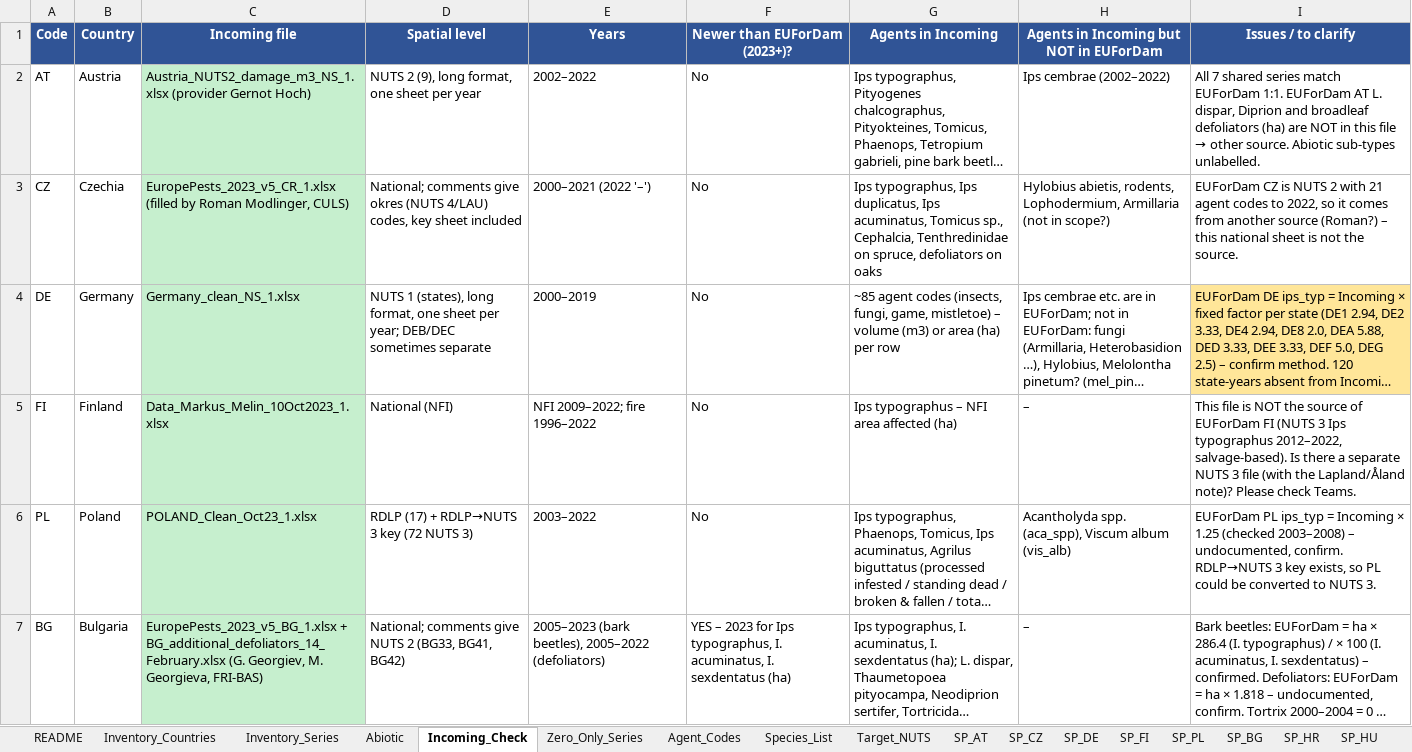
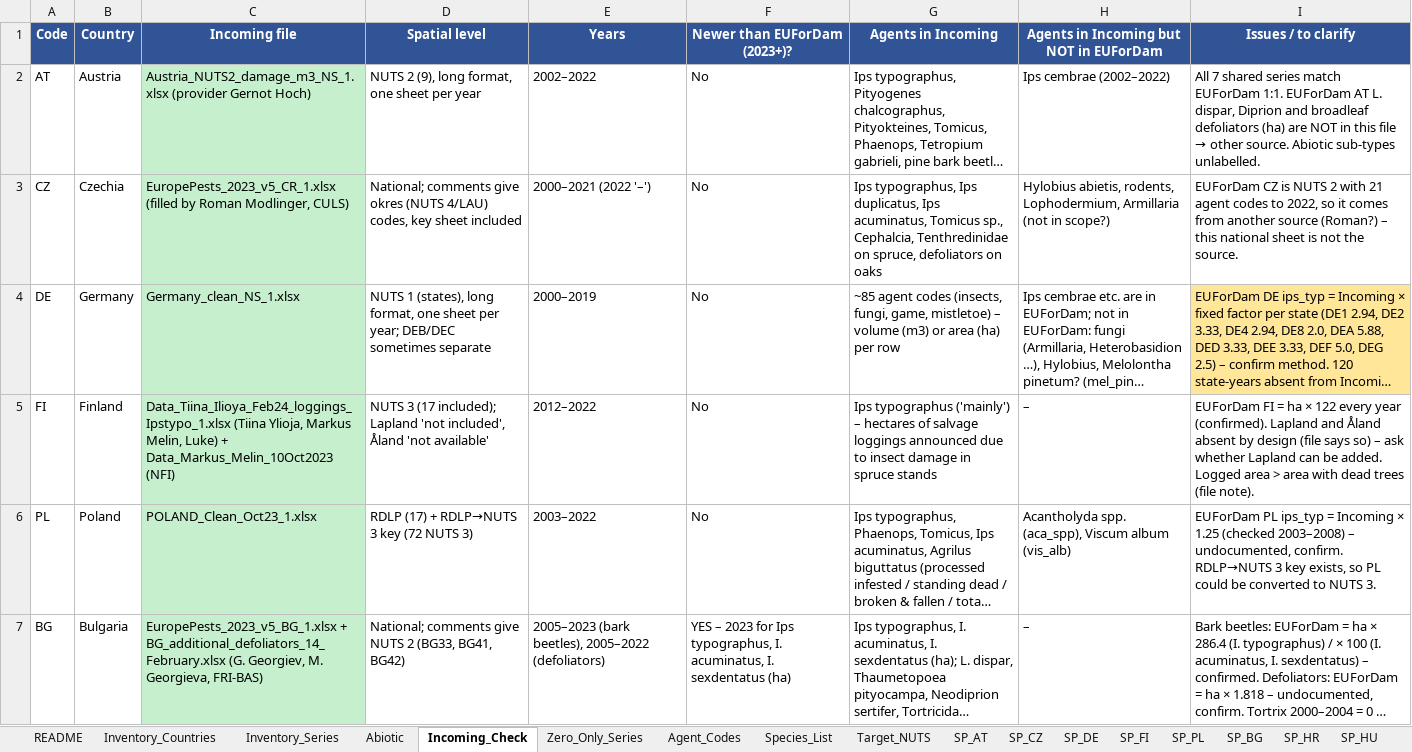
Before and after one commit to hazari2121/githubtraining, an Excel workbook: EUForDam/EUForDam_Inventory_v10.xlsx, sheet Incoming_Check, drawn as a sheet; only a part is shown; long unchanged cells end in …; values as stored, in another font and other column widths than the file's, no borders; the diff covers the shown part only; the diff names each change by its address in the sheet, - before the commit and + after, or states it on an @@ line.

```diff
--- a/EUForDam/EUForDam_Inventory_v10.xlsx (sheet Incoming_Check)
+++ b/EUForDam/EUForDam_Inventory_v10.xlsx (sheet Incoming_Check)
-C5 (Incoming file): Data_Markus_Melin_10Oct2023_1.xlsx
+C5 (Incoming file): Data_Tiina_Ilioya_Feb24_loggings_Ipstypo_1.xlsx (Tiina Ylioja, Markus Melin, Luke) + Data_Markus_Melin_10Oct2023 (NFI)
-D5 (Spatial level): National (NFI)
+D5 (Spatial level): NUTS 3 (17 included); Lapland 'not included', Åland 'not available'
-E5 (Years): NFI 2009–2022; fire 1996–2022
+E5 (Years): 2012–2022
-G5 (Agents in Incoming): Ips typographus – NFI area affected (ha)
+G5 (Agents in Incoming): Ips typographus ('mainly') – hectares of salvage loggings announced due to insect damage in spruce stands
-I5 (Issues / to clarify): This file is NOT the source of EUForDam FI (NUTS 3 Ips typographus 2012–2022, salvage-based). Is there a separate NUTS 3 file (with the Lapland/Åland note)? Please check Teams.
+I5 (Issues / to clarify): EUForDam FI = ha × 122 every year (confirmed). Lapland and Åland absent by design (file says so) – ask whether Lapland can be added. Logged area > area with dead trees (file note).
```
Also changed, not shown: 15 edited cells and cell formats elsewhere in this sheet, sheet Abiotic, sheet Inventory_Countries, sheet README, 1 other file.
